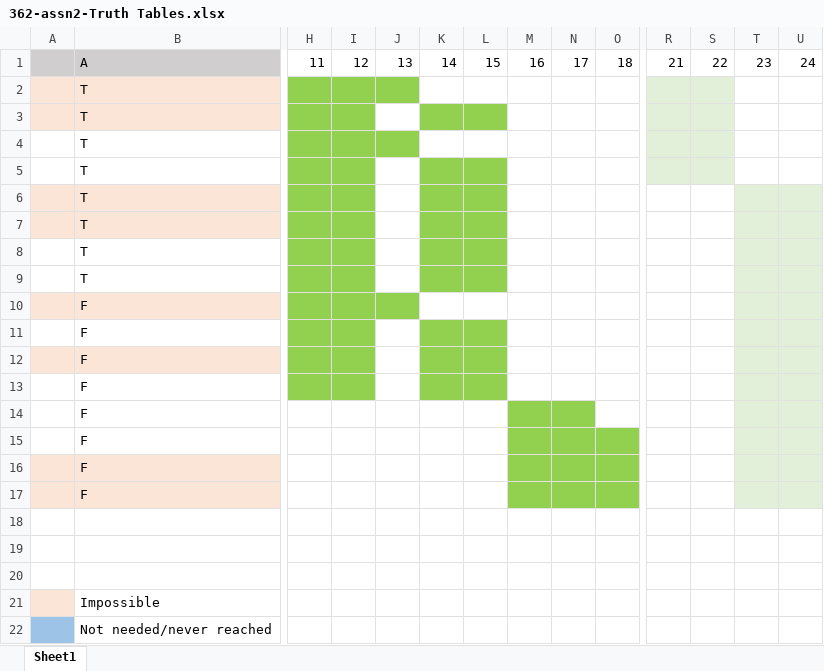
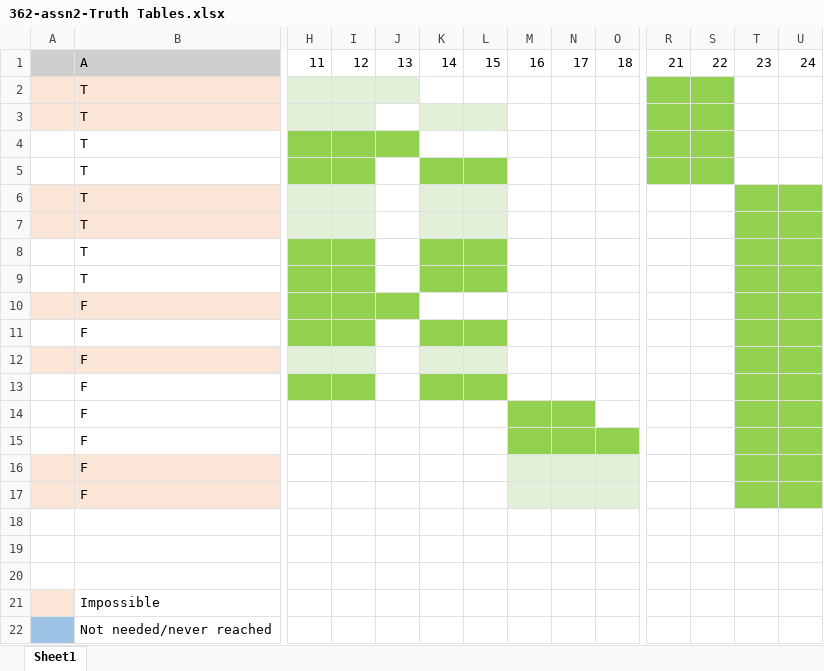
Before and after one commit to Thomr9/cs362-pat_demo, an Excel workbook: 362-assn-2/362-assn2-Truth Tables.xlsx, sheet Sheet1, drawn as a sheet; only a part is shown, gaps mark what is left out; values as stored, in another font and other column widths than the file's, no borders; the diff names each change by its address in the sheet, - before the commit and + after, or states it on an @@ line.

```diff
--- a/362-assn-2/362-assn2-Truth Tables.xlsx (sheet Sheet1)
+++ b/362-assn-2/362-assn2-Truth Tables.xlsx (sheet Sheet1)
-H2:J2 fill: #92D050
+H2:J2 fill: #E2F0D9
-R2:S5 fill: #E2F0D9
+R2:S5 fill: #92D050
-H3:I3 fill: #92D050
+H3:I3 fill: #E2F0D9
-K3:L3 fill: #92D050
+K3:L3 fill: #E2F0D9
-H6:I7 fill: #92D050
+H6:I7 fill: #E2F0D9
-K6:L7 fill: #92D050
+K6:L7 fill: #E2F0D9
-T6:U17 fill: #E2F0D9
+T6:U17 fill: #92D050
-H12:I12 fill: #92D050
+H12:I12 fill: #E2F0D9
-K12:L12 fill: #92D050
+K12:L12 fill: #E2F0D9
-M16:O17 fill: #92D050
+M16:O17 fill: #E2F0D9
```
Also changed, not shown: 3 other files.
